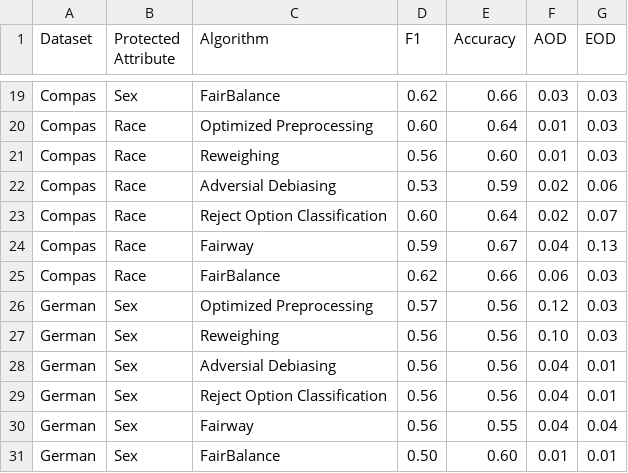
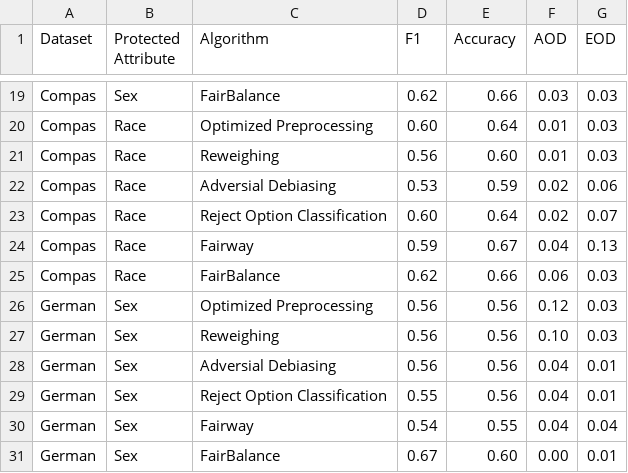
Before and after one commit to hil-se/fairness, a CSV file: results/baselines.csv, drawn as a sheet; only a part is shown, gaps mark what is left out.

```diff
--- a/results/baselines.csv
+++ b/results/baselines.csv
@@ -25,7 +25,7 @@ Compas,Race,Fairway,0.59,0.67,0.04,0.13
 Compas,Race,FairBalance,0.62,0.66,0.06,0.03
-German,Sex,Optimized Preprocessing,0.57,0.56,0.12,0.03
+German,Sex,Optimized Preprocessing,0.56,0.56,0.12,0.03
 German,Sex,Reweighing,0.56,0.56,0.10,0.03
 German,Sex,Adversial Debiasing,0.56,0.56,0.04,0.01
-German,Sex,Reject Option Classification,0.56,0.56,0.04,0.01
-German,Sex,Fairway,0.56,0.55,0.04,0.04
-German,Sex,FairBalance,0.50,0.60,0.01,0.01
+German,Sex,Reject Option Classification,0.55,0.56,0.04,0.01
+German,Sex,Fairway,0.54,0.55,0.04,0.04
+German,Sex,FairBalance,0.67,0.60,0.00,0.01
```
Also changed, not shown: results/compare.csv, results/median.csv, 3 other files.
